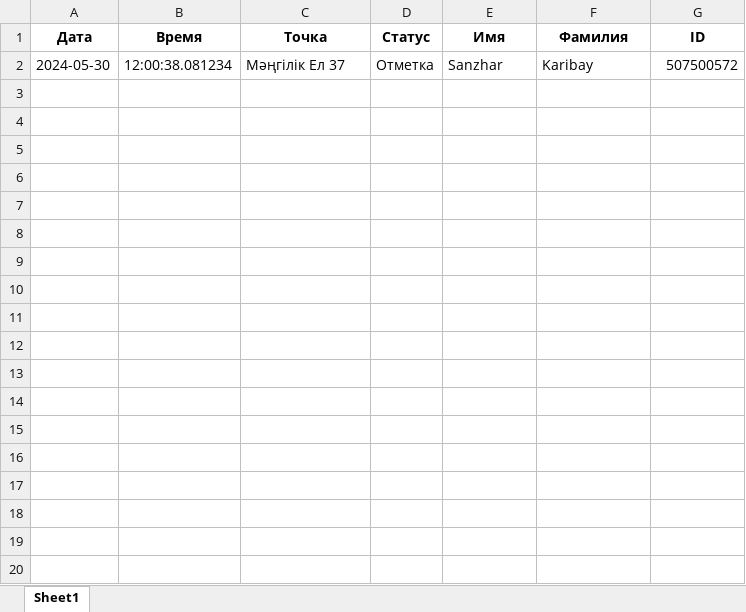
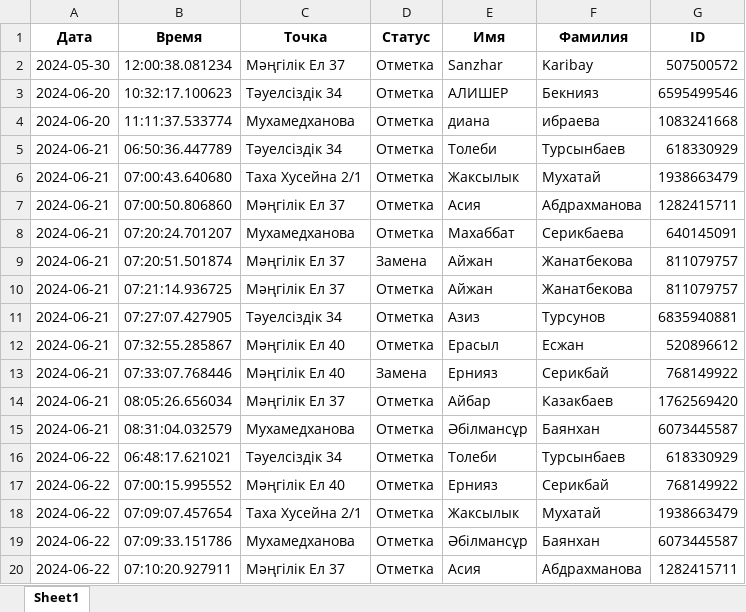
Before and after one commit to karibays/lunacoffee_opening, an Excel workbook: data/reviews.xlsx, sheet Sheet1, drawn as a sheet; values as stored, in another font and other column widths than the file's, no borders; the diff names each change by its address in the sheet, - before the commit and + after, or states it on an @@ line.

```diff
--- a/data/reviews.xlsx (sheet Sheet1)
+++ b/data/reviews.xlsx (sheet Sheet1)
+row 3: 2024-06-20 | 10:32:17.100623 | Тәуелсіздік 34 | Отметка | АЛИШЕР | Бекнияз | 6595499546
+row 4: 2024-06-20 | 11:11:37.533774 | Мухамедханова | Отметка | диана | ибраева | 1083241668
+row 5: 2024-06-21 | 06:50:36.447789 | Тәуелсіздік 34 | Отметка | Толеби | Турсынбаев | 618330929
+row 6: 2024-06-21 | 07:00:43.640680 | Таха Хусейна 2/1 | Отметка | Жаксылык | Мухатай | 1938663479
+row 7: 2024-06-21 | 07:00:50.806860 | Мәңгілік Ел 37 | Отметка | Асия | Абдрахманова | 1282415711
+row 8: 2024-06-21 | 07:20:24.701207 | Мухамедханова | Отметка | Махаббат | Серикбаева | 640145091
+row 9: 2024-06-21 | 07:20:51.501874 | Мәңгілік Ел 37 | Замена | Айжан | Жанатбекова | 811079757
+row 10: 2024-06-21 | 07:21:14.936725 | Мәңгілік Ел 37 | Отметка | Айжан | Жанатбекова | 811079757
+row 11: 2024-06-21 | 07:27:07.427905 | Тәуелсіздік 34 | Отметка | Азиз | Турсунов | 6835940881
+row 12: 2024-06-21 | 07:32:55.285867 | Мәңгілік Ел 40 | Отметка | Ерасыл | Есжан | 520896612
+row 13: 2024-06-21 | 07:33:07.768446 | Мәңгілік Ел 40 | Замена | Ернияз | Серикбай | 768149922
+row 14: 2024-06-21 | 08:05:26.656034 | Мәңгілік Ел 37 | Отметка | Айбар | Казакбаев | 1762569420
+row 15: 2024-06-21 | 08:31:04.032579 | Мухамедханова | Отметка | Әбілмансұр | Баянхан | 6073445587
+row 16: 2024-06-22 | 06:48:17.621021 | Тәуелсіздік 34 | Отметка | Толеби | Турсынбаев | 618330929
+row 17: 2024-06-22 | 07:00:15.995552 | Мәңгілік Ел 40 | Отметка | Ернияз | Серикбай | 768149922
+row 18: 2024-06-22 | 07:09:07.457654 | Таха Хусейна 2/1 | Отметка | Жаксылык | Мухатай | 1938663479
+row 19: 2024-06-22 | 07:09:33.151786 | Мухамедханова | Отметка | Әбілмансұр | Баянхан | 6073445587
+row 20: 2024-06-22 | 07:10:20.927911 | Мәңгілік Ел 37 | Отметка | Асия | Абдрахманова | 1282415711
```
Also changed, not shown: 3 other files.
